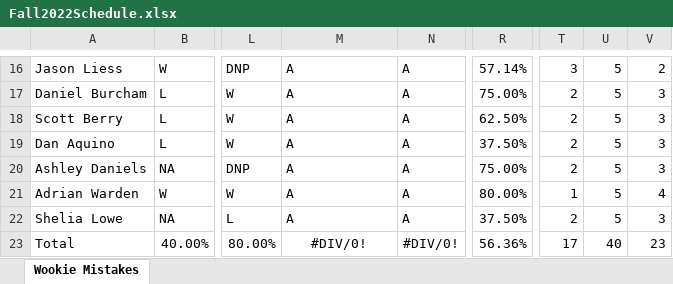
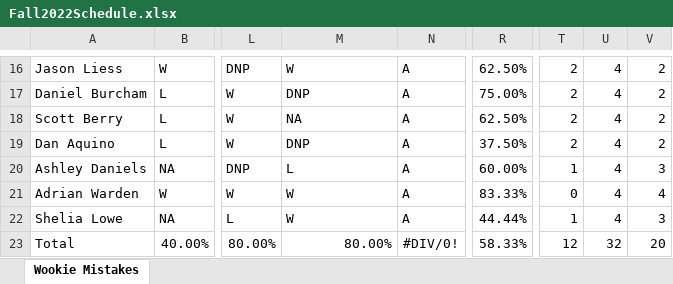
Before and after one commit to berryscottr/magic-8ball, an Excel workbook: data/Fall2022Schedule.xlsx, sheet Wookie Mistakes, drawn as a sheet; only a part is shown, gaps mark what is left out; values as stored, in another font and other column widths than the file's, no borders; the diff covers the shown part only; the diff names each change by its address in the sheet, - before the commit and + after, or states it on an @@ line.

```diff
--- a/data/Fall2022Schedule.xlsx (sheet Wookie Mistakes)
+++ b/data/Fall2022Schedule.xlsx (sheet Wookie Mistakes)
-M16: A
+M16: W
-R16: 57.14%
+R16: 62.50%
-T16: 3
+T16: 2
-U16:U22: 5
+U16:U22: 4
-M17: A
+M17: DNP
-V17:V19: 3
+V17:V19: 2
-M18: A
+M18: NA
-M19: A
+M19: DNP
-M20: A
+M20: L
-R20: 75.00%
+R20: 60.00%
-T20: 2
+T20: 1
-M21:M22: A
+M21:M22: W
-R21: 80.00%
+R21: 83.33%
-T21: 1
+T21: 0
-R22: 37.50%
+R22: 44.44%
-T22: 2
+T22: 1
-M23: #DIV/0!
+M23: 80.00%
-M23 alignment: center
+M23 alignment: right
-R23: 56.36%
+R23: 58.33%
-T23: 17
+T23: 12
-U23: 40
+U23: 32
-V23: 23
+V23: 20
```
Also changed, not shown: 38 edited cells and cell formats elsewhere in this sheet, data/InningCounts.xlsx, 1 other file.
